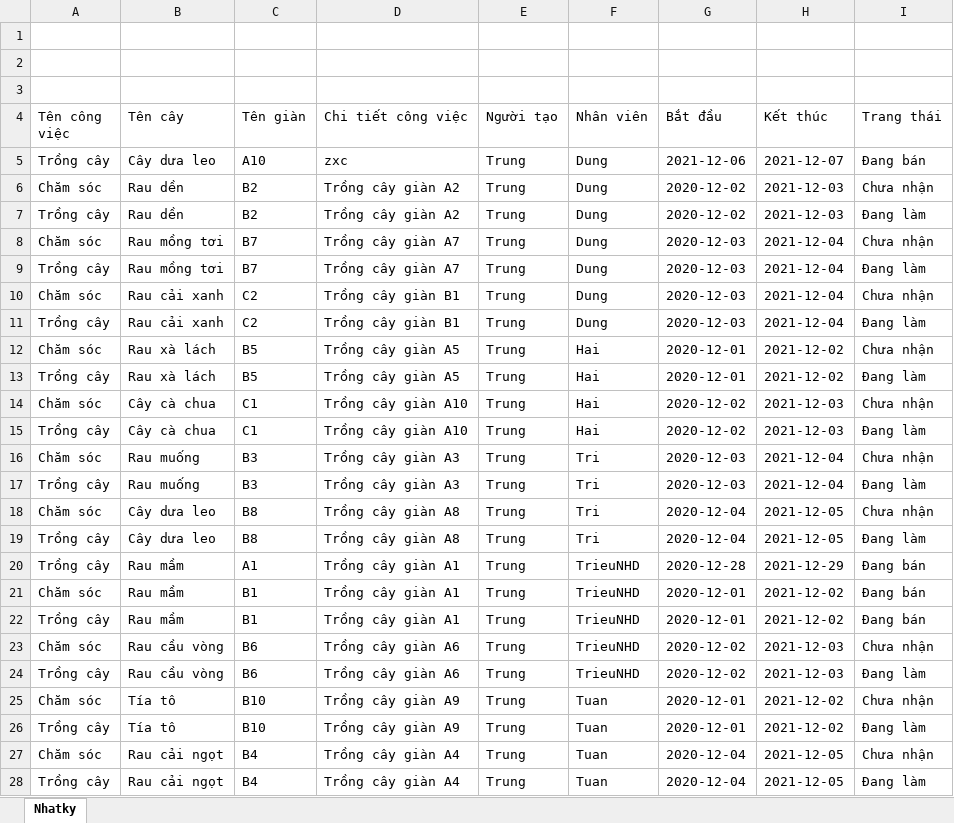
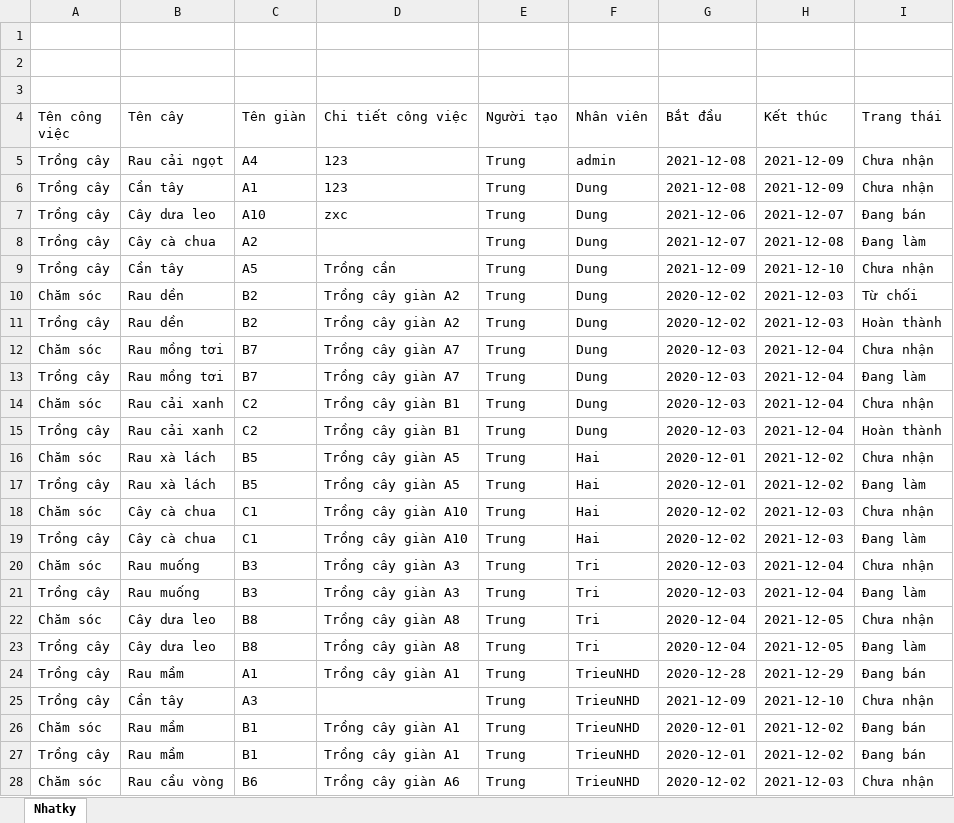
Before and after one commit to chunn24/Duan1, an Excel workbook: FarmSys/src/Excel/Nhatky.xlsx, sheet Nhatky, drawn as a sheet; only a part is shown; the shorter side is filled out with more unchanged rows; values as stored, in another font and other column widths than the file's, no borders; addresses are those after the commit; the diff names each change by its address in the sheet, - before the commit and + after, or states it on an @@ line.

```diff
--- a/FarmSys/src/Excel/Nhatky.xlsx (sheet Nhatky)
+++ b/FarmSys/src/Excel/Nhatky.xlsx (sheet Nhatky)
+row 5: Trồng cây | Rau cải ngọt | A4 | 123 | Trung | admin | 2021-12-08 | 2021-12-09 | Chưa nhận
+row 6: Trồng cây | Cần tây | A1 | 123 | Trung | Dung | 2021-12-08 | 2021-12-09 | Chưa nhận
+row 8: Trồng cây | Cây cà chua | A2 |  | Trung | Dung | 2021-12-07 | 2021-12-08 | Đang làm
+row 9: Trồng cây | Cần tây | A5 | Trồng cần | Trung | Dung | 2021-12-09 | 2021-12-10 | Chưa nhận
-I10 (Trang thái): Chưa nhận
+I10 (Trang thái): Từ chối
-I11 (Trang thái): Đang làm
+I11 (Trang thái): Hoàn thành
-I15 (Trang thái): Đang làm
+I15 (Trang thái): Hoàn thành
+row 25: Trồng cây | Cần tây | A3 |  | Trung | TrieuNHD | 2021-12-09 | 2021-12-10 | Chưa nhận
```
Also changed, not shown: 9 other files.
